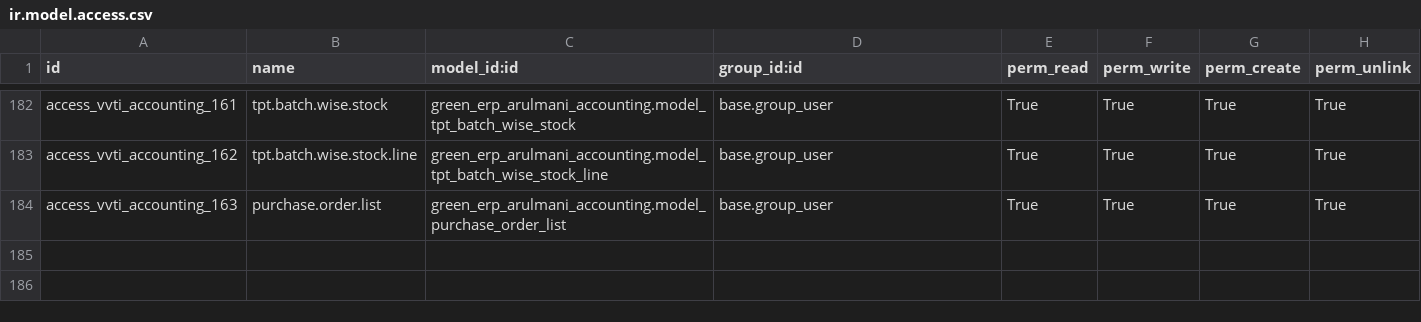
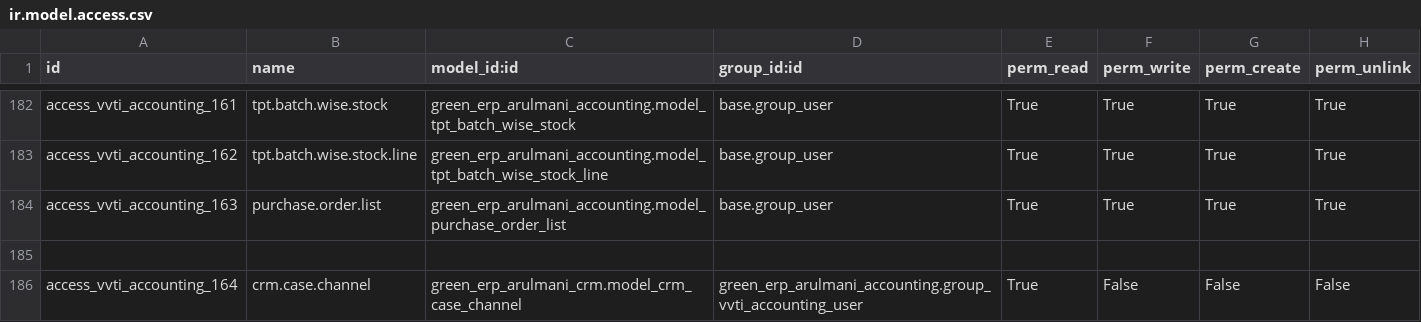
Before and after one commit to minhphung171093/Arul---HRM, a CSV file: green_erp_arulmani_accounting/security/ir.model.access.csv, drawn as a sheet; only a part is shown, gaps mark what is left out; the diff names each change by its address in the sheet, - before the commit and + after, or states it on an @@ line.

```diff
--- a/green_erp_arulmani_accounting/security/ir.model.access.csv
+++ b/green_erp_arulmani_accounting/security/ir.model.access.csv
+row 185: (empty)
+row 186: access_vvti_accounting_164 | crm.case.channel | green_erp_arulmani_crm.model_crm_case_channel | green_erp_arulmani_accounting.group_vvti_accounting_user | True | False | False | False
```
Also changed, not shown: green_erp_arulmani_hrm/security/ir.model.access.csv, green_erp_arulmani_purchase/security/ir.model.access.csv, 10 other files.
